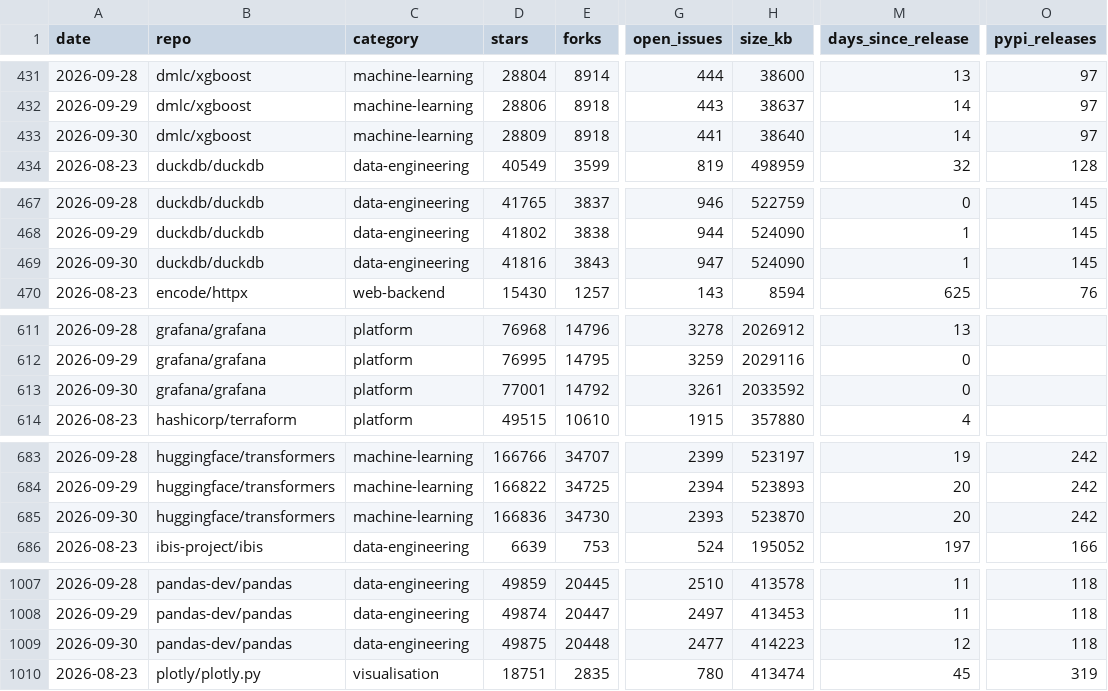
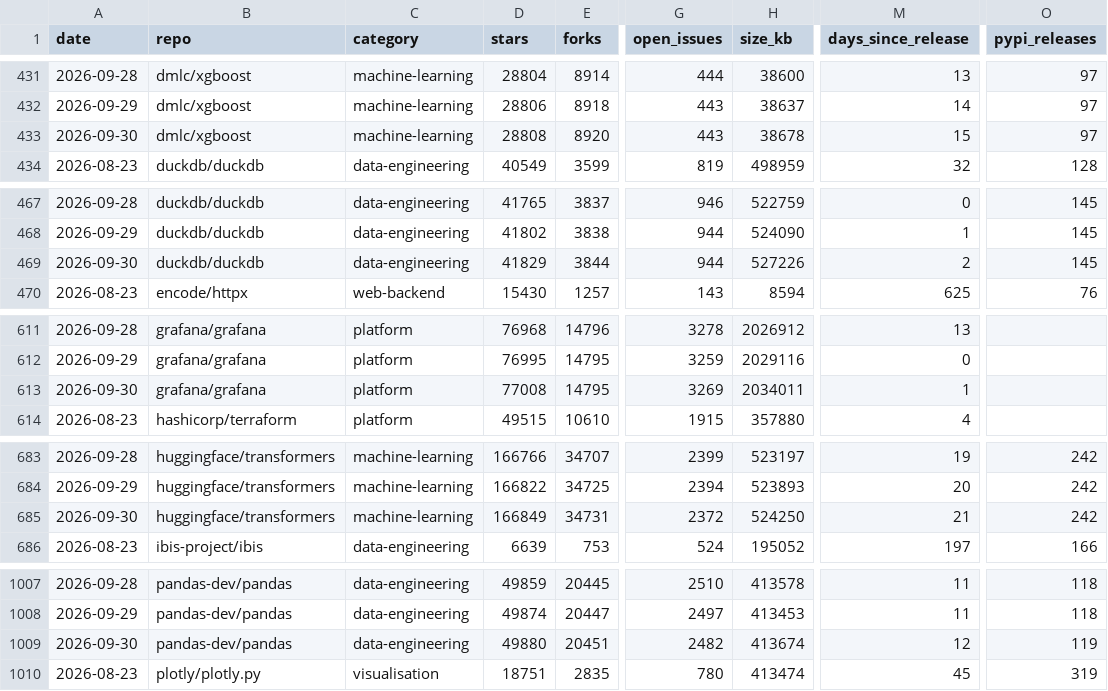
Before and after one commit to Amirzamani1l/oss-momentum, a CSV file: data/observations.csv, drawn as a sheet; only a part is shown, gaps mark what is left out; the diff covers the shown part only; the diff names each change by its address in the sheet, - before the commit and + after, or states it on an @@ line.

Commit message:
data: 2026-09-30 snapshot (42 projects, +267 stars, duckdb leading) (#119)

```diff
--- a/data/observations.csv
+++ b/data/observations.csv
-D433 (stars): 28809
+D433 (stars): 28808
-E433 (forks): 8918
+E433 (forks): 8920
-G433 (open_issues): 441
+G433 (open_issues): 443
-H433 (size_kb): 38640
+H433 (size_kb): 38678
-M433 (days_since_release): 14
+M433 (days_since_release): 15
-D469 (stars): 41816
+D469 (stars): 41829
-E469 (forks): 3843
+E469 (forks): 3844
-G469 (open_issues): 947
+G469 (open_issues): 944
-H469 (size_kb): 524090
+H469 (size_kb): 527226
-M469 (days_since_release): 1
+M469 (days_since_release): 2
-D613 (stars): 77001
+D613 (stars): 77008
-E613 (forks): 14792
+E613 (forks): 14795
-G613 (open_issues): 3261
+G613 (open_issues): 3269
-H613 (size_kb): 2033592
+H613 (size_kb): 2034011
-M613 (days_since_release): 0
+M613 (days_since_release): 1
-D685 (stars): 166836
+D685 (stars): 166849
-E685 (forks): 34730
+E685 (forks): 34731
-G685 (open_issues): 2393
+G685 (open_issues): 2372
-H685 (size_kb): 523870
+H685 (size_kb): 524250
-M685 (days_since_release): 20
+M685 (days_since_release): 21
-D1009 (stars): 49875
+D1009 (stars): 49880
-E1009 (forks): 20448
+E1009 (forks): 20451
-G1009 (open_issues): 2477
+G1009 (open_issues): 2482
-H1009 (size_kb): 414223
+H1009 (size_kb): 413674
-O1009 (pypi_releases): 118
+O1009 (pypi_releases): 119
```
Also changed, not shown: 132 edited cells elsewhere in this file, 39 other files.
